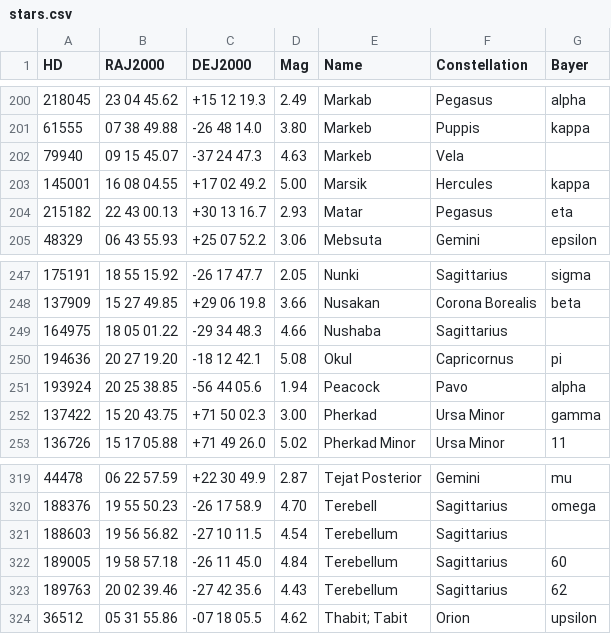
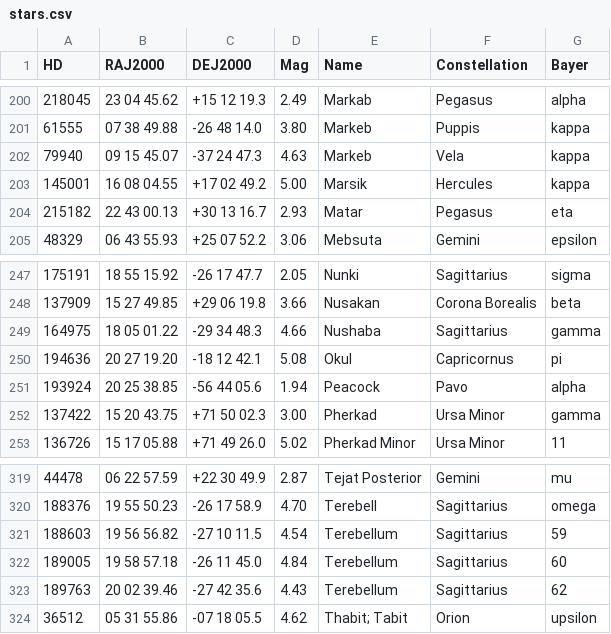
Before and after one commit to ZeSly/ZeGotoControlCenter, a CSV file: ZeGotoControlCenter/Resources/stars.csv, drawn as a sheet; only a part is shown, gaps mark what is left out.

Commit message:
Goto and Sync buttons Fix stars catalog

```diff
--- a/ZeGotoControlCenter/Resources/stars.csv
+++ b/ZeGotoControlCenter/Resources/stars.csv
@@ -201,3 +201,3 @@ HD	RAJ2000	DEJ2000	Mag	Name	Constellation	Bayer
 61555	07 38 49.88	-26 48 14.0	 3.80	Markeb	Puppis	kappa
-79940	09 15 45.07	-37 24 47.3	 4.63	Markeb	Vela	
+79940	09 15 45.07	-37 24 47.3	 4.63	Markeb	Vela	kappa
 145001	16 08 04.55	+17 02 49.2	 5.00	Marsik	Hercules	kappa
@@ -248,3 +248,3 @@ HD	RAJ2000	DEJ2000	Mag	Name	Constellation	Bayer
 137909	15 27 49.85	+29 06 19.8	 3.66	Nusakan	Corona Borealis	beta
-164975	18 05 01.22	-29 34 48.3	 4.66	Nushaba	Sagittarius	
+164975	18 05 01.22	-29 34 48.3	 4.66	Nushaba	Sagittarius	gamma
 194636	20 27 19.20	-18 12 42.1	 5.08	Okul	Capricornus	pi
@@ -320,3 +320,3 @@ HD	RAJ2000	DEJ2000	Mag	Name	Constellation	Bayer
 188376	19 55 50.23	-26 17 58.9	 4.70	Terebell	Sagittarius	omega
-188603	19 56 56.82	-27 10 11.5	 4.54	Terebellum	Sagittarius	
+188603	19 56 56.82	-27 10 11.5	 4.54	Terebellum	Sagittarius	59
 189005	19 58 57.18	-26 11 45.0	 4.84	Terebellum	Sagittarius	60
```
Also changed, not shown: 3 other files.
